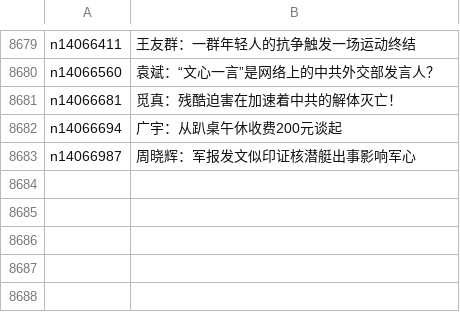
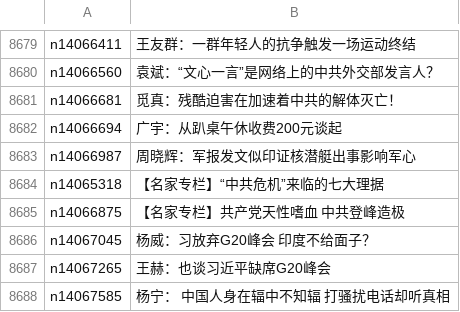
Before and after one commit to epic-marker/epoch-comment, a CSV file: indexes/nsc1025.csv, drawn as a sheet; only a part is shown, gaps mark what is left out.

```diff
--- a/indexes/nsc1025.csv
+++ b/indexes/nsc1025.csv
@@ -8683 +8683,6 @@ n14066694,广宇：从趴桌午休收费200元谈起
 n14066987,周晓辉：军报发文似印证核潜艇出事影响军心
+n14065318,【名家专栏】“中共危机”来临的七大理据
+n14066875,【名家专栏】共产党天性嗜血 中共登峰造极
+n14067045,杨威：习放弃G20峰会 印度不给面子？
+n14067265,王赫：也谈习近平缺席G20峰会
+n14067585,杨宁： 中国人身在辐中不知辐 打骚扰电话却听真相
```
Also changed, not shown: indexes/nsc1028.csv, indexes/nsc993.csv, 19 other files.
